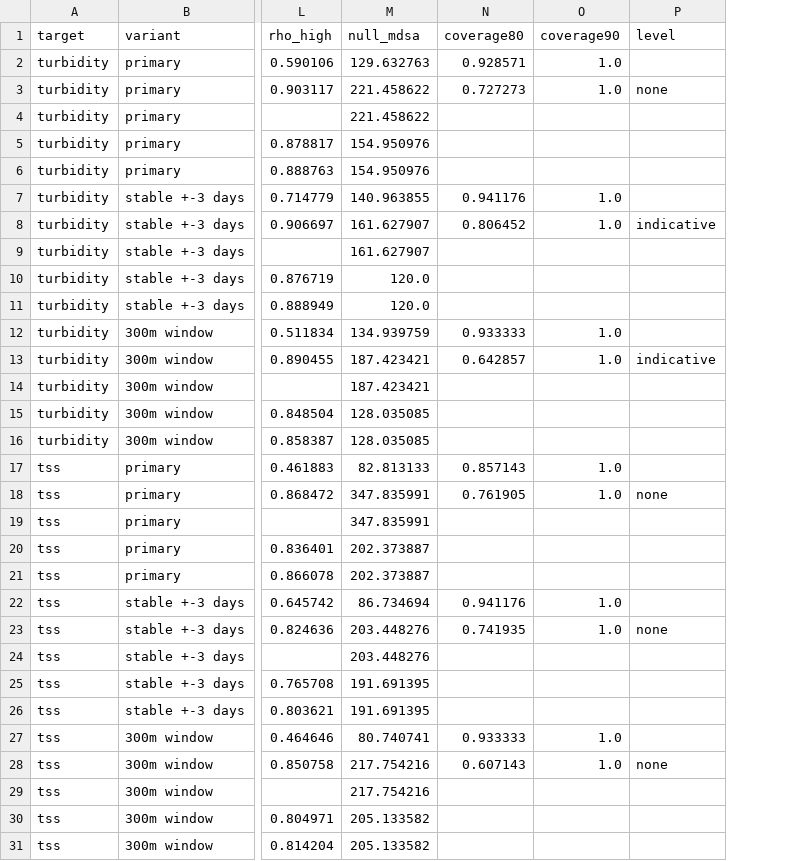
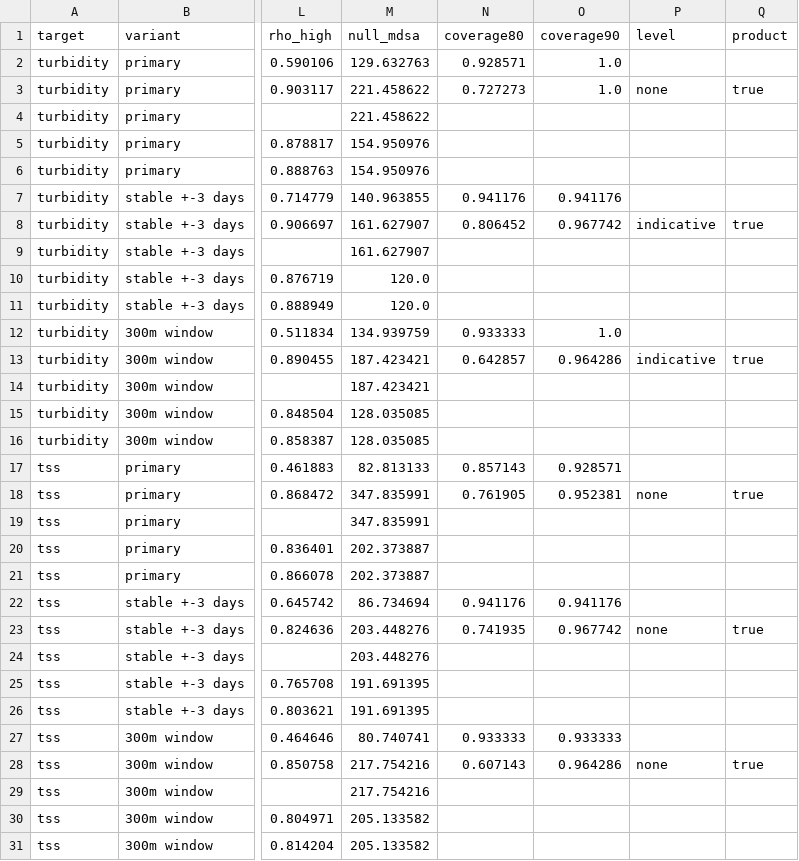
Before and after one commit to saulo1112/RiverEtch, a CSV file: docs/water-quality/results/route_a_scores.csv, drawn as a sheet; only a part is shown, gaps mark what is left out; the diff names each change by its address in the sheet, - before the commit and + after, or states it on an @@ line.

```diff
--- a/docs/water-quality/results/route_a_scores.csv
+++ b/docs/water-quality/results/route_a_scores.csv
+column Q (product), rows 3-28: true |  |  |  |  | true |  |  |  |  | true |  |  |  |  | true |  |  |  |  | true |  |  |  |  | true
-O7 (coverage90): 1.0
+O7 (coverage90): 0.941176
-O8 (coverage90): 1.0
+O8 (coverage90): 0.967742
-O13 (coverage90): 1.0
+O13 (coverage90): 0.964286
-O17 (coverage90): 1.0
+O17 (coverage90): 0.928571
-O18 (coverage90): 1.0
+O18 (coverage90): 0.952381
-O22 (coverage90): 1.0
+O22 (coverage90): 0.941176
-O23 (coverage90): 1.0
+O23 (coverage90): 0.967742
-O27 (coverage90): 1.0
+O27 (coverage90): 0.933333
-O28 (coverage90): 1.0
+O28 (coverage90): 0.964286
```
Also changed, not shown: docs/water-quality/results/route_a_counts.csv, docs/water-quality/results/route_a_intervals.csv, 27 other files.
